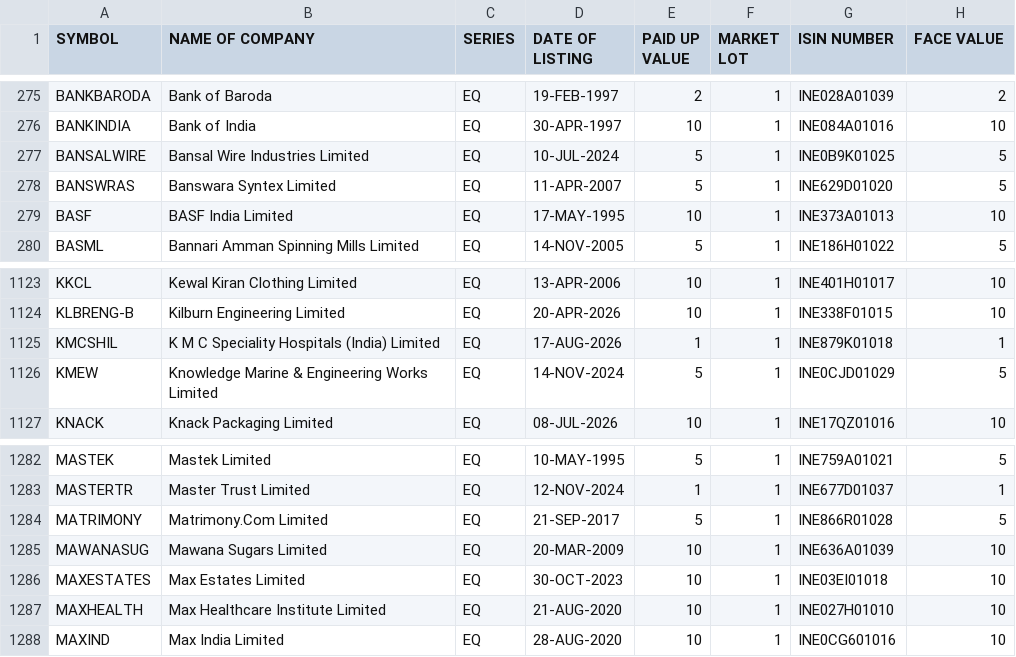
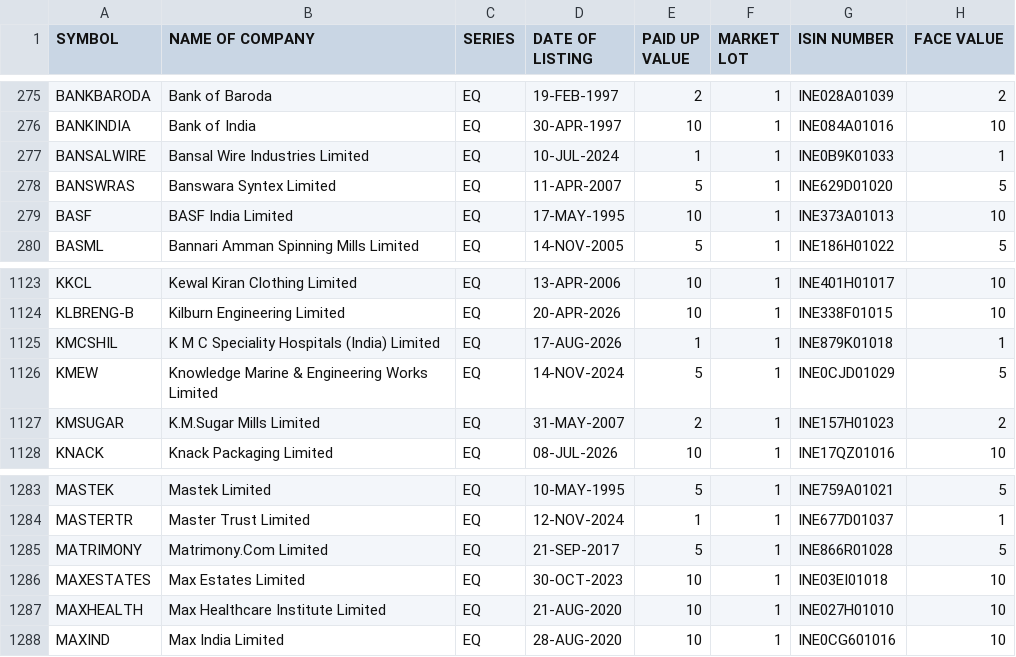
Before and after one commit to prayan2702/Streamlit_Momn_v13_Cached_DB, a CSV file: EQUITY_L.csv, drawn as a sheet; only a part is shown, gaps mark what is left out.

```diff
--- a/EQUITY_L.csv
+++ b/EQUITY_L.csv
@@ -276,3 +276,3 @@ BANKBARODA,Bank of Baroda,EQ,19-FEB-1997,2,1,INE028A01039,2
 BANKINDIA,Bank of India,EQ,30-APR-1997,10,1,INE084A01016,10
-BANSALWIRE,Bansal Wire Industries Limited,EQ,10-JUL-2024,5,1,INE0B9K01025,5
+BANSALWIRE,Bansal Wire Industries Limited,EQ,10-JUL-2024,1,1,INE0B9K01033,1
 BANSWRAS,Banswara Syntex Limited,EQ,11-APR-2007,5,1,INE629D01020,5
@@ -1126,2 +1126,3 @@ KMCSHIL,K M C Speciality Hospitals (India) Limited,EQ,17-AUG-2026,1,1,INE879K010
 KMEW,Knowledge Marine & Engineering Works Limited,EQ,14-NOV-2024,5,1,INE0CJD01029,5
+KMSUGAR,K.M.Sugar Mills Limited,EQ,31-MAY-2007,2,1,INE157H01023,2
 KNACK,Knack Packaging Limited,EQ,08-JUL-2026,10,1,INE17QZ01016,10
@@ -1284,3 +1285,2 @@ MASTERTR,Master Trust Limited,EQ,12-NOV-2024,1,1,INE677D01037,1
 MATRIMONY,Matrimony.Com Limited,EQ,21-SEP-2017,5,1,INE866R01028,5
-MAWANASUG,Mawana Sugars Limited,EQ,20-MAR-2009,10,1,INE636A01039,10
 MAXESTATES,Max Estates Limited,EQ,30-OCT-2023,10,1,INE03EI01018,10
```
